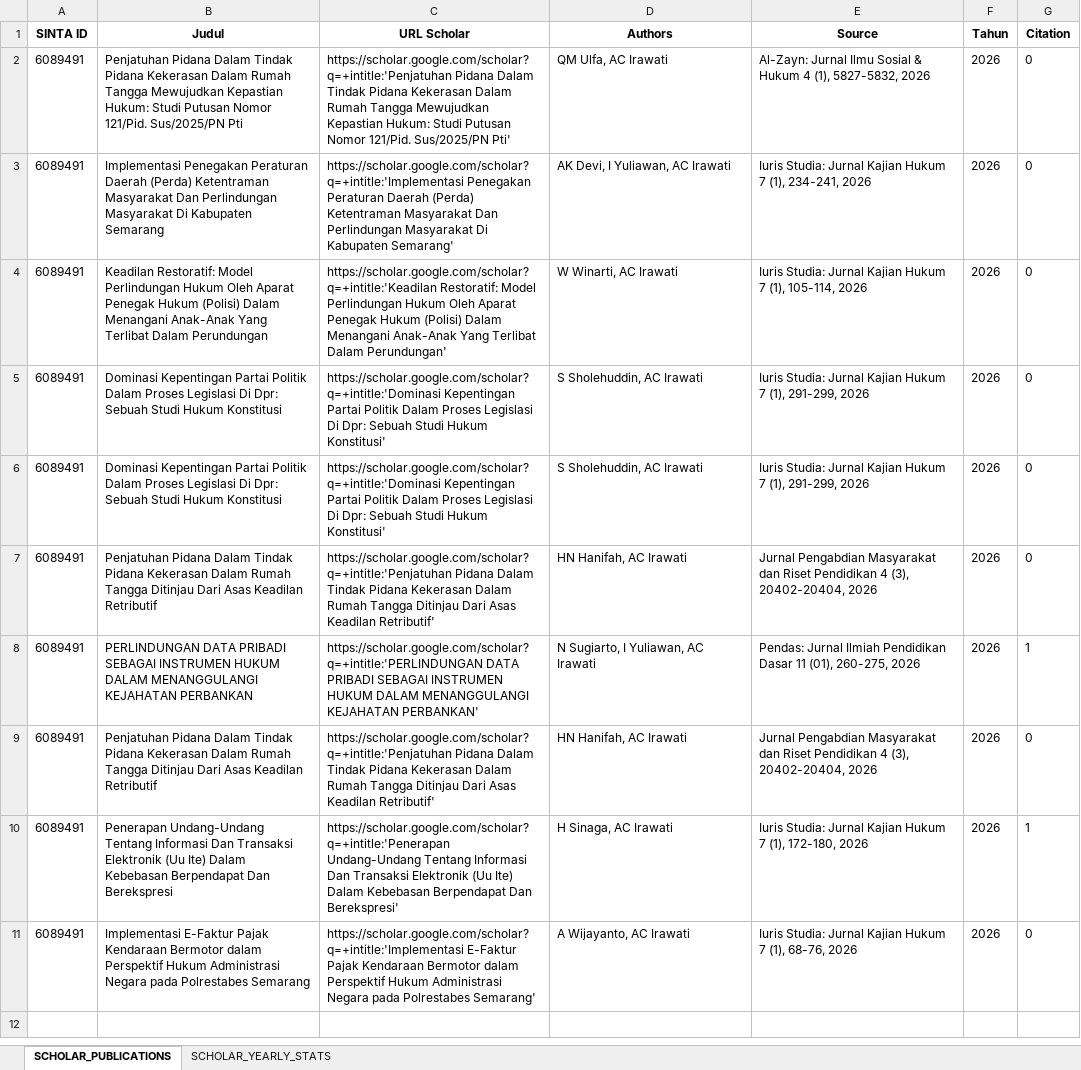
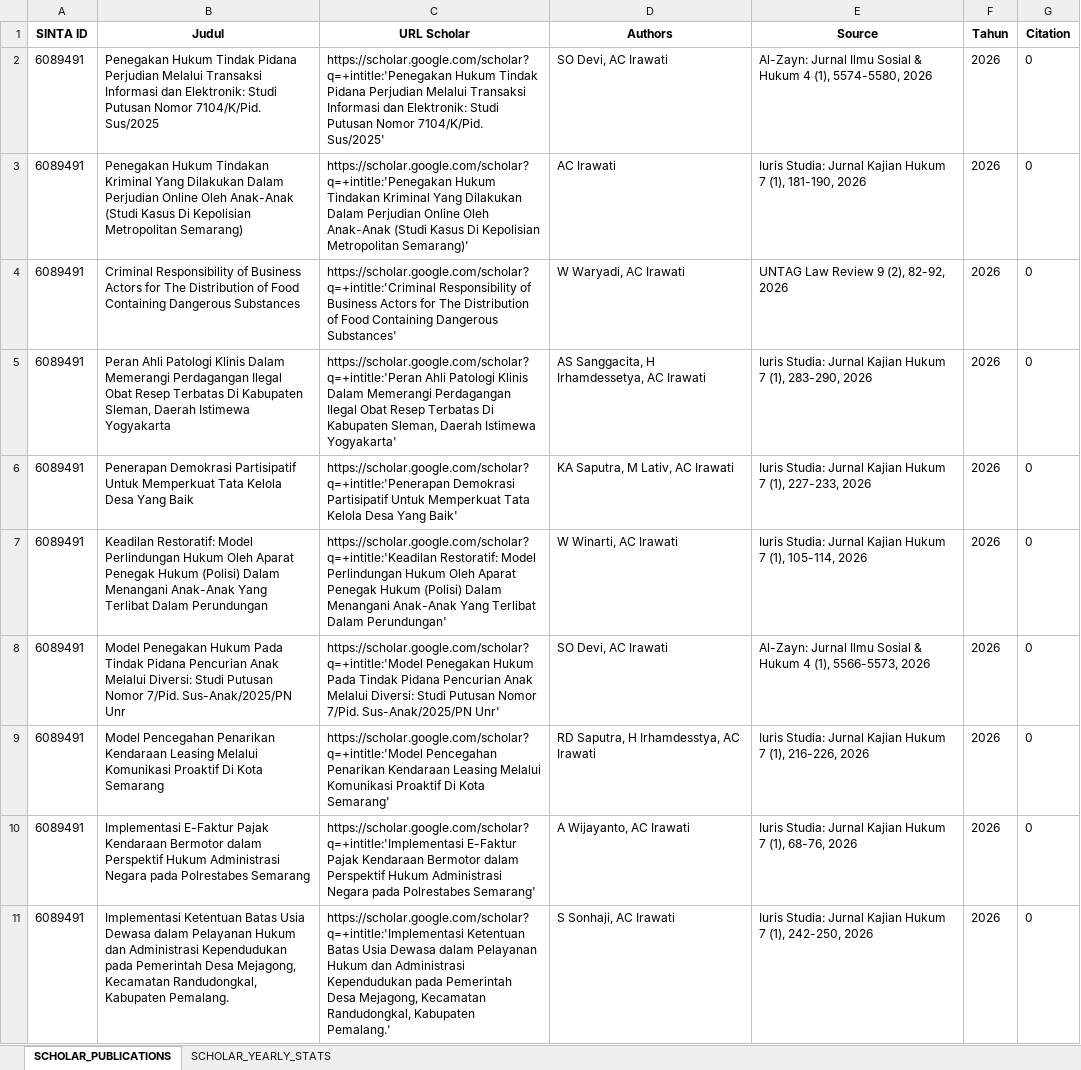
Before and after one commit to rizkhategar/pascal, an Excel workbook: scripts/output/scholar_6089491.xlsx, sheet SCHOLAR_PUBLICATIONS, drawn as a sheet; values as stored, in another font and other column widths than the file's, no borders; removed rows and columns are numbered as before the commit, all else as after; the diff names each change by its address in the sheet, - before the commit and + after, or states it on an @@ line.

```diff
--- a/scripts/output/scholar_6089491.xlsx (sheet SCHOLAR_PUBLICATIONS)
+++ b/scripts/output/scholar_6089491.xlsx (sheet SCHOLAR_PUBLICATIONS)
-B2 (Judul): Penjatuhan Pidana Dalam Tindak Pidana Kekerasan Dalam Rumah Tangga Mewujudkan Kepastian Hukum: Studi Putusan Nomor 121/Pid. Sus/2025/PN Pti
+B2 (Judul): Penegakan Hukum Tindak Pidana Perjudian Melalui Transaksi Informasi dan Elektronik: Studi Putusan Nomor 7104/K/Pid. Sus/2025
-C2 (URL Scholar): https://scholar.google.com/scholar?q=+intitle:'Penjatuhan Pidana Dalam Tindak Pidana Kekerasan Dalam Rumah Tangga Mewujudkan Kepastian Hukum: Studi Putusan Nomor 121/Pid. Sus/2025/PN Pti'
+C2 (URL Scholar): https://scholar.google.com/scholar?q=+intitle:'Penegakan Hukum Tindak Pidana Perjudian Melalui Transaksi Informasi dan Elektronik: Studi Putusan Nomor 7104/K/Pid. Sus/2025'
-D2 (Authors): QM Ulfa, AC Irawati
+D2 (Authors): SO Devi, AC Irawati
-E2 (Source): …4 (1), 5827-5832, 2026
+E2 (Source): …4 (1), 5574-5580, 2026
+row 3: 6089491 | Penegakan Hukum Tindakan Kriminal Yang Dilakukan Dalam Perjudian Online Oleh Anak-Anak (Studi Kasus Di Kepolisian Metropolitan Semarang) | https://scholar.google.com/scholar?q=+intitle:'Penegakan Hukum Tindakan Kriminal Yang Dilakukan Dalam Perjudian Online Oleh Anak-Anak (Studi Kasus Di Kepolisian Metropolitan Semarang)' | AC Irawati | Iuris Studia: Jurnal Kajian Hukum 7 (1), 181-190, 2026 | 2026 | 0
+row 4: 6089491 | Criminal Responsibility of Business Actors for The Distribution of Food Containing Dangerous Substances | https://scholar.google.com/scholar?q=+intitle:'Criminal Responsibility of Business Actors for The Distribution of Food Containing Dangerous Substances' | W Waryadi, AC Irawati | UNTAG Law Review 9 (2), 82-92, 2026 | 2026 | 0
+row 5: 6089491 | Peran Ahli Patologi Klinis Dalam Memerangi Perdagangan Ilegal Obat Resep Terbatas Di Kabupaten Sleman, Daerah Istimewa Yogyakarta | https://scholar.google.com/scholar?q=+intitle:'Peran Ahli Patologi Klinis Dalam Memerangi Perdagangan Ilegal Obat Resep Terbatas Di Kabupaten Sleman, Daerah Istimewa Yogyakarta' | AS Sanggacita, H Irhamdessetya, AC Irawati | Iuris Studia: Jurnal Kajian Hukum 7 (1), 283-290, 2026 | 2026 | 0
-B6 (Judul): Implementasi Penegakan Peraturan Daerah (Perda) Ketentraman Masyarakat Dan Perlindungan Masyarakat Di Kabupaten Semarang
+B6 (Judul): Penerapan Demokrasi Partisipatif Untuk Memperkuat Tata Kelola Desa Yang Baik
-C6 (URL Scholar): https://scholar.google.com/scholar?q=+intitle:'Implementasi Penegakan Peraturan Daerah (Perda) Ketentraman Masyarakat Dan Perlindungan Masyarakat Di Kabupaten Semarang'
+C6 (URL Scholar): https://scholar.google.com/scholar?q=+intitle:'Penerapan Demokrasi Partisipatif Untuk Memperkuat Tata Kelola Desa Yang Baik'
-D6 (Authors): AK Devi, I Yuliawan, AC Irawati
+D6 (Authors): KA Saputra, M Lativ, AC Irawati
-E6 (Source): …7 (1), 234-241, 2026
+E6 (Source): …7 (1), 227-233, 2026
-B8 (Judul): Dominasi Kepentingan Partai Politik Dalam Proses Legislasi Di Dpr: Sebuah Studi Hukum Konstitusi
+B8 (Judul): Model Penegakan Hukum Pada Tindak Pidana Pencurian Anak Melalui Diversi: Studi Putusan Nomor 7/Pid. Sus-Anak/2025/PN Unr
-C8 (URL Scholar): https://scholar.google.com/scholar?q=+intitle:'Dominasi Kepentingan Partai Politik Dalam Proses Legislasi Di Dpr: Sebuah Studi Hukum Konstitusi'
+C8 (URL Scholar): https://scholar.google.com/scholar?q=+intitle:'Model Penegakan Hukum Pada Tindak Pidana Pencurian Anak Melalui Diversi: Studi Putusan Nomor 7/Pid. Sus-Anak/2025/PN Unr'
-D8 (Authors): S Sholehuddin, AC Irawati
+D8 (Authors): SO Devi, AC Irawati
-E8 (Source): Iuris Studia: Jurnal Kajian Hukum 7 (1), 291-299, 2026
+E8 (Source): Al-Zayn: Jurnal Ilmu Sosial & Hukum 4 (1), 5566-5573, 2026
-B9 (Judul): Dominasi Kepentingan Partai Politik Dalam Proses Legislasi Di Dpr: Sebuah Studi Hukum Konstitusi
+B9 (Judul): Model Pencegahan Penarikan Kendaraan Leasing Melalui Komunikasi Proaktif Di Kota Semarang
-C9 (URL Scholar): https://scholar.google.com/scholar?q=+intitle:'Dominasi Kepentingan Partai Politik Dalam Proses Legislasi Di Dpr: Sebuah Studi Hukum Konstitusi'
+C9 (URL Scholar): https://scholar.google.com/scholar?q=+intitle:'Model Pencegahan Penarikan Kendaraan Leasing Melalui Komunikasi Proaktif Di Kota Semarang'
-D9 (Authors): S Sholehuddin, AC Irawati
+D9 (Authors): RD Saputra, H Irhamdesstya, AC Irawati
-E9 (Source): …7 (1), 291-299, 2026
+E9 (Source): …7 (1), 216-226, 2026
-row 7: 6089491 | Penjatuhan Pidana Dalam Tindak Pidana Kekerasan Dalam Rumah Tangga Ditinjau Dari Asas Keadilan Retributif | https://scholar.google.com/scholar?q=+intitle:'Penjatuhan Pidana Dalam Tindak Pidana Kekerasan Dalam Rumah Tangga Ditinjau Dari Asas Keadilan Retributif' | HN Hanifah, AC Irawati | Jurnal Pengabdian Masyarakat dan Riset Pendidikan 4 (3), 20402-20404, 2026 | 2026 | 0
-row 8: 6089491 | PERLINDUNGAN DATA PRIBADI SEBAGAI INSTRUMEN HUKUM DALAM MENANGGULANGI KEJAHATAN PERBANKAN | https://scholar.google.com/scholar?q=+intitle:'PERLINDUNGAN DATA PRIBADI SEBAGAI INSTRUMEN HUKUM DALAM MENANGGULANGI KEJAHATAN PERBANKAN' | N Sugiarto, I Yuliawan, AC Irawati | Pendas: Jurnal Ilmiah Pendidikan Dasar 11 (01), 260-275, 2026 | 2026 | 1
-row 9: 6089491 | Penjatuhan Pidana Dalam Tindak Pidana Kekerasan Dalam Rumah Tangga Ditinjau Dari Asas Keadilan Retributif | https://scholar.google.com/scholar?q=+intitle:'Penjatuhan Pidana Dalam Tindak Pidana Kekerasan Dalam Rumah Tangga Ditinjau Dari Asas Keadilan Retributif' | HN Hanifah, AC Irawati | Jurnal Pengabdian Masyarakat dan Riset Pendidikan 4 (3), 20402-20404, 2026 | 2026 | 0
-row 10: 6089491 | Penerapan Undang-Undang Tentang Informasi Dan Transaksi Elektronik (Uu Ite) Dalam Kebebasan Berpendapat Dan Berekspresi | https://scholar.google.com/scholar?q=+intitle:'Penerapan Undang-Undang Tentang Informasi Dan Transaksi Elektronik (Uu Ite) Dalam Kebebasan Berpendapat Dan Berekspresi' | H Sinaga, AC Irawati | Iuris Studia: Jurnal Kajian Hukum 7 (1), 172-180, 2026 | 2026 | 1
+row 11: 6089491 | Implementasi Ketentuan Batas Usia Dewasa dalam Pelayanan Hukum dan Administrasi Kependudukan pada Pemerintah Desa Mejagong, Kecamatan Randudongkal, Kabupaten Pemalang. | https://scholar.google.com/scholar?q=+intitle:'Implementasi Ketentuan Batas Usia Dewasa dalam Pelayanan Hukum dan Administrasi Kependudukan pada Pemerintah Desa Mejagong, Kecamatan Randudongkal, Kabupaten Pemalang.' | S Sonhaji, AC Irawati | Iuris Studia: Jurnal Kajian Hukum 7 (1), 242-250, 2026 | 2026 | 0
```
Also changed, not shown: scripts/output/books_6089491.xlsx, scripts/output/garuda_6089491.xlsx, 9 other files.
